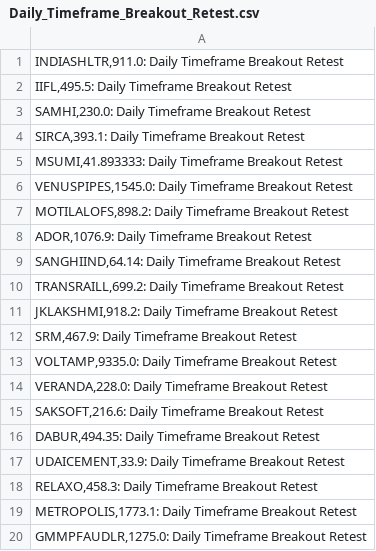
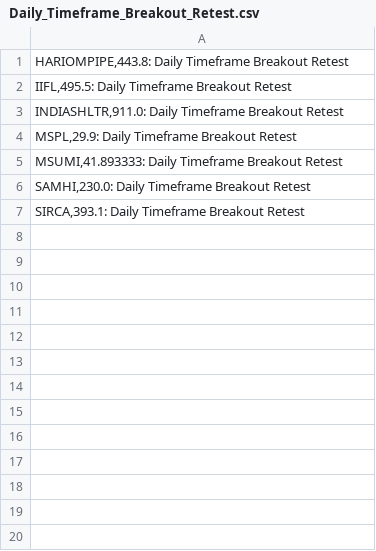
Before and after one commit to vibats/Daily_Notification_Data, a CSV file: Email_Notification_Data/Daily_Timeframe_Breakout_Retest.csv, drawn as a sheet; only a part is shown; the diff covers the shown part only.

```diff
--- a/Email_Notification_Data/Daily_Timeframe_Breakout_Retest.csv
+++ b/Email_Notification_Data/Daily_Timeframe_Breakout_Retest.csv
@@ -1,20 +1,7 @@
+"HARIOMPIPE,443.8: Daily Timeframe Breakout Retest"
+"IIFL,495.5: Daily Timeframe Breakout Retest"
 "INDIASHLTR,911.0: Daily Timeframe Breakout Retest"
-"IIFL,495.5: Daily Timeframe Breakout Retest"
+"MSPL,29.9: Daily Timeframe Breakout Retest"
+"MSUMI,41.893333: Daily Timeframe Breakout Retest"
 "SAMHI,230.0: Daily Timeframe Breakout Retest"
 "SIRCA,393.1: Daily Timeframe Breakout Retest"
-"MSUMI,41.893333: Daily Timeframe Breakout Retest"
-"VENUSPIPES,1545.0: Daily Timeframe Breakout Retest"
-"MOTILALOFS,898.2: Daily Timeframe Breakout Retest"
-"ADOR,1076.9: Daily Timeframe Breakout Retest"
-"SANGHIIND,64.14: Daily Timeframe Breakout Retest"
-"TRANSRAILL,699.2: Daily Timeframe Breakout Retest"
-"JKLAKSHMI,918.2: Daily Timeframe Breakout Retest"
-"SRM,467.9: Daily Timeframe Breakout Retest"
-"VOLTAMP,9335.0: Daily Timeframe Breakout Retest"
-"VERANDA,228.0: Daily Timeframe Breakout Retest"
-"SAKSOFT,216.6: Daily Timeframe Breakout Retest"
-"DABUR,494.35: Daily Timeframe Breakout Retest"
-"UDAICEMENT,33.9: Daily Timeframe Breakout Retest"
-"RELAXO,458.3: Daily Timeframe Breakout Retest"
-"METROPOLIS,1773.1: Daily Timeframe Breakout Retest"
-"GMMPFAUDLR,1275.0: Daily Timeframe Breakout Retest"
```
Also changed, not shown: 74 removed rows elsewhere in this file, 3 other files.
